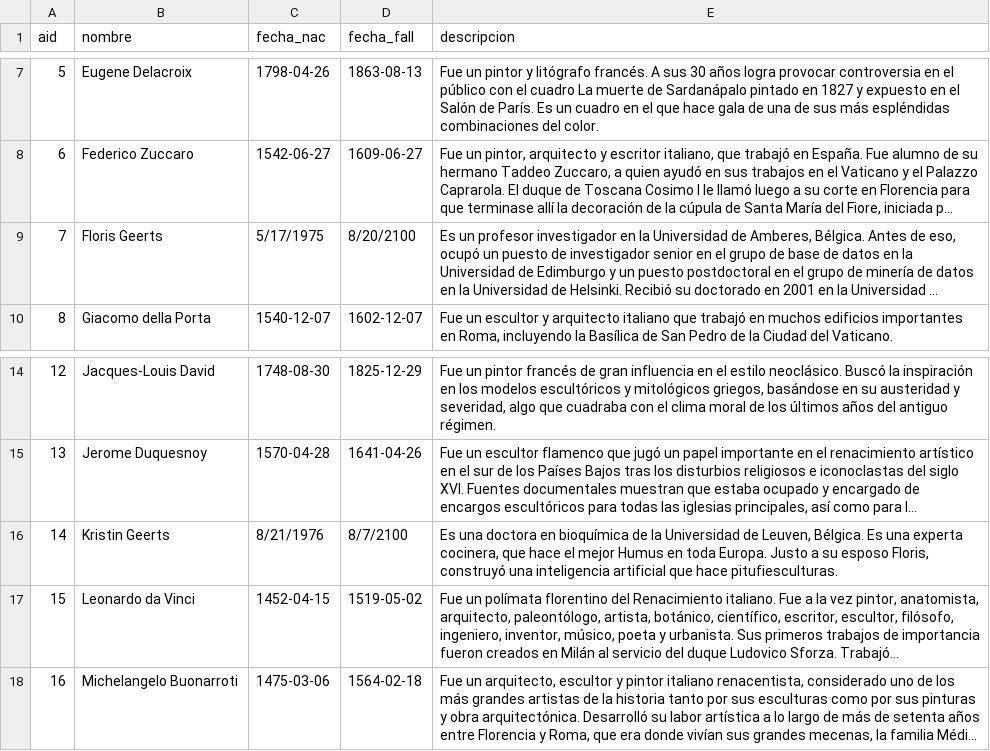
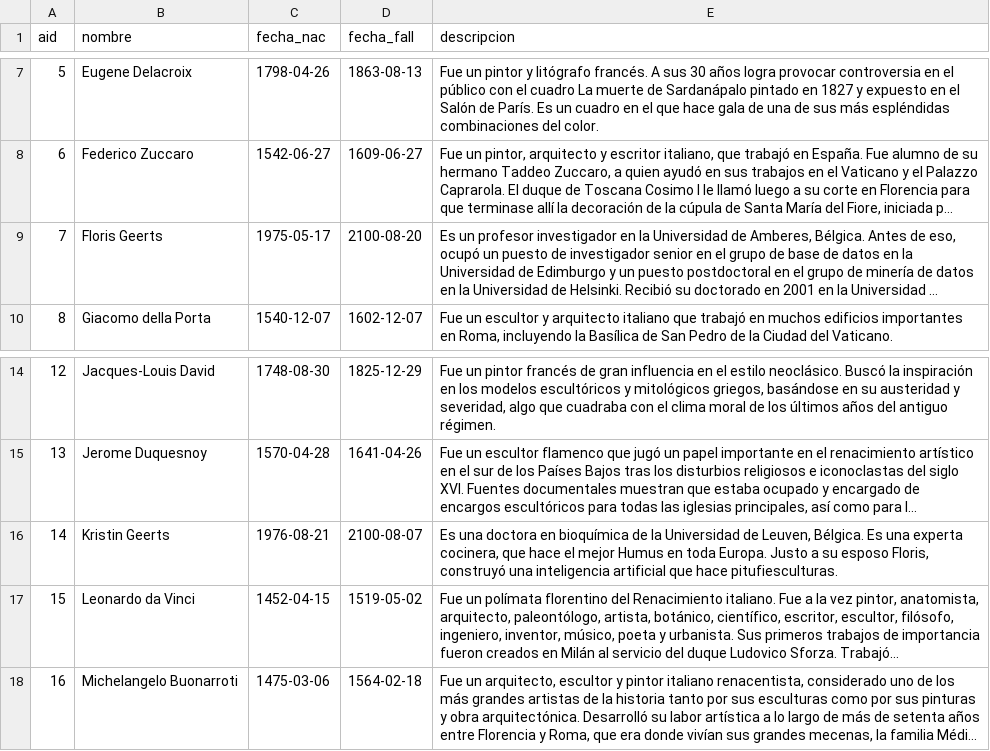
Before and after one commit to Gaonuk/SplinterApp, a CSV file: Entrega2/CSV/artistas.csv, drawn as a sheet; only a part is shown, gaps mark what is left out; long unchanged cells end in …; the diff names each change by its address in the sheet, - before the commit and + after, or states it on an @@ line.

```diff
--- a/Entrega2/CSV/artistas.csv
+++ b/Entrega2/CSV/artistas.csv
-C9 (fecha_nac): 5/17/1975
+C9 (fecha_nac): 1975-05-17
-D9 (fecha_fall): 8/20/2100
+D9 (fecha_fall): 2100-08-20
-C16 (fecha_nac): 8/21/1976
+C16 (fecha_nac): 1976-08-21
-D16 (fecha_fall): 8/7/2100
+D16 (fecha_fall): 2100-08-07
```
Also changed, not shown: 2 other files.
